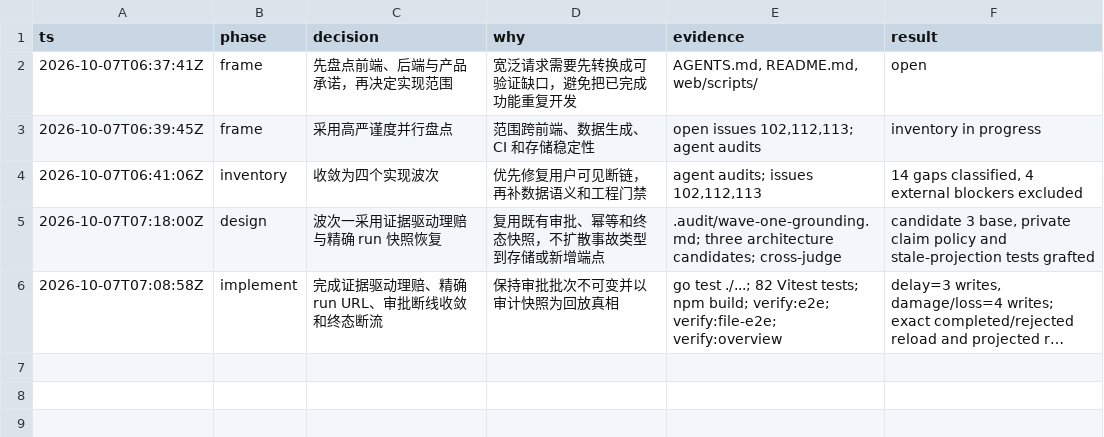
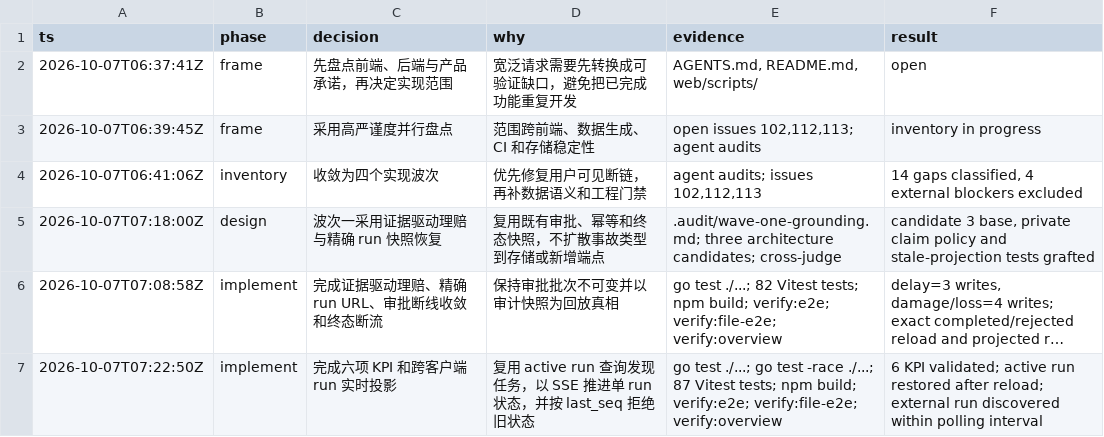
Before and after one commit to Duang777/waybill-guardian, a TSV file: .audit/complete-functions.tsv, drawn as a sheet; long unchanged cells end in …; the diff names each change by its address in the sheet, - before the commit and + after, or states it on an @@ line.

Commit message:
feat(web): sync overview runs and show six KPIs

```diff
--- a/.audit/complete-functions.tsv
+++ b/.audit/complete-functions.tsv
+row 7: 2026-10-07T07:22:50Z | implement | 完成六项 KPI 和跨客户端 run 实时投影 | 复用 active run 查询发现任务，以 SSE 推进单 run 状态，并按 last_seq 拒绝旧状态 | go test ./...; go test -race ./...; 87 Vitest tests; npm build; verify:e2e; verify:file-e2e; verify:overview | 6 KPI validated; active run restored after reload; external run discovered within polling interval
```
Also changed, not shown: 10 other files.
